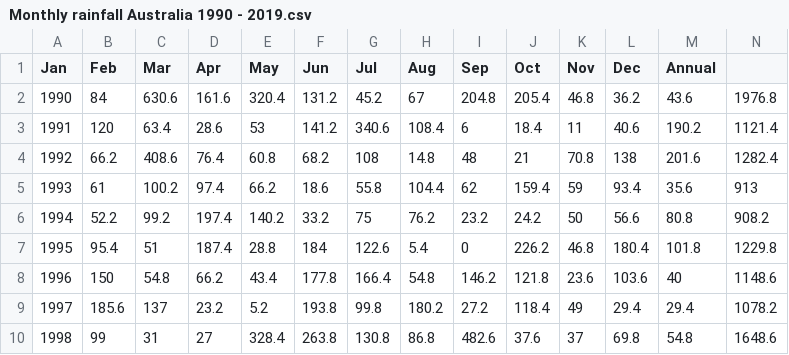
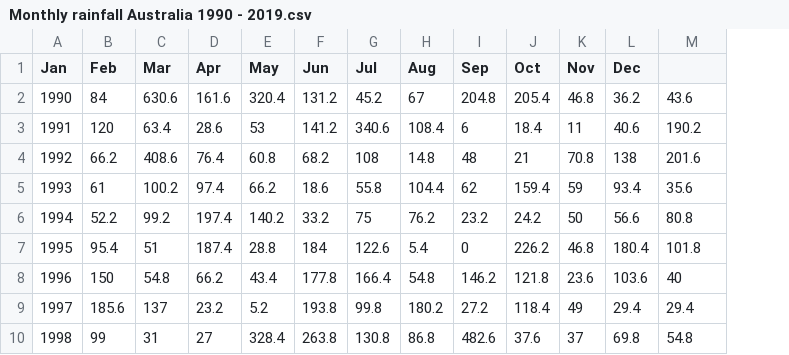
Before and after one commit to JordanLewisStudio/Data_project, a CSV file: Monthly rainfall Australia 1990 - 2019.csv, drawn as a sheet; only a part is shown; the diff names each change by its address in the sheet, - before the commit and + after, or states it on an @@ line.

```diff
--- a/Monthly rainfall Australia 1990 - 2019.csv
+++ b/Monthly rainfall Australia 1990 - 2019.csv
-column N, rows 2-10: 1976.8 | 1121.4 | 1282.4 | 913 | 908.2 | 1229.8 | 1148.6 | 1078.2 | 1648.6
-M1: Annual
+M1: (empty)
```
Also changed, not shown: Monthly mean maximum temperature Australia 1990 - 2019 - Sheet1.csv, NSW Births per month 1990-2019.csv, 1 other file.
